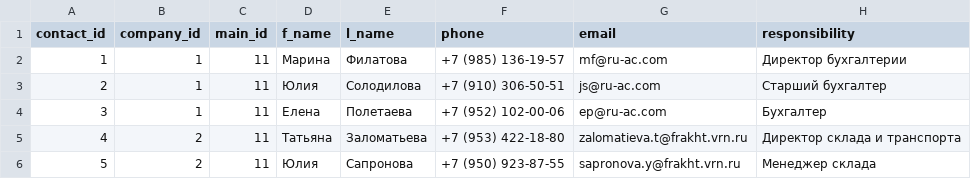
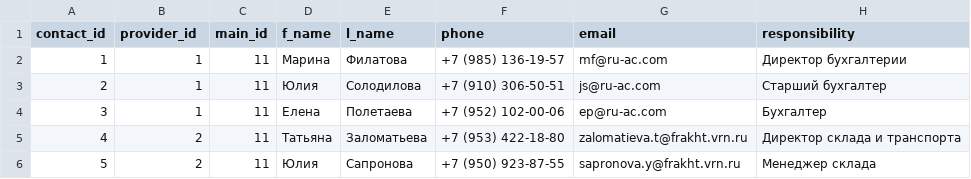
Before and after one commit to vladimirbarikov/logistics_project, a CSV file: database/provider_contacts.csv, drawn as a sheet.

```diff
--- a/database/provider_contacts.csv
+++ b/database/provider_contacts.csv
@@ -1,2 +1,2 @@
-contact_id,company_id,main_id,f_name,l_name,phone,email,responsibility
+contact_id,provider_id,main_id,f_name,l_name,phone,email,responsibility
 1,1,11,Марина,Филатова,+7 (985) 136-19-57,mf@ru-ac.com,Директор бухгалтерии
```
Also changed, not shown: database/assortment.csv, database/main.csv, 6 other files.
